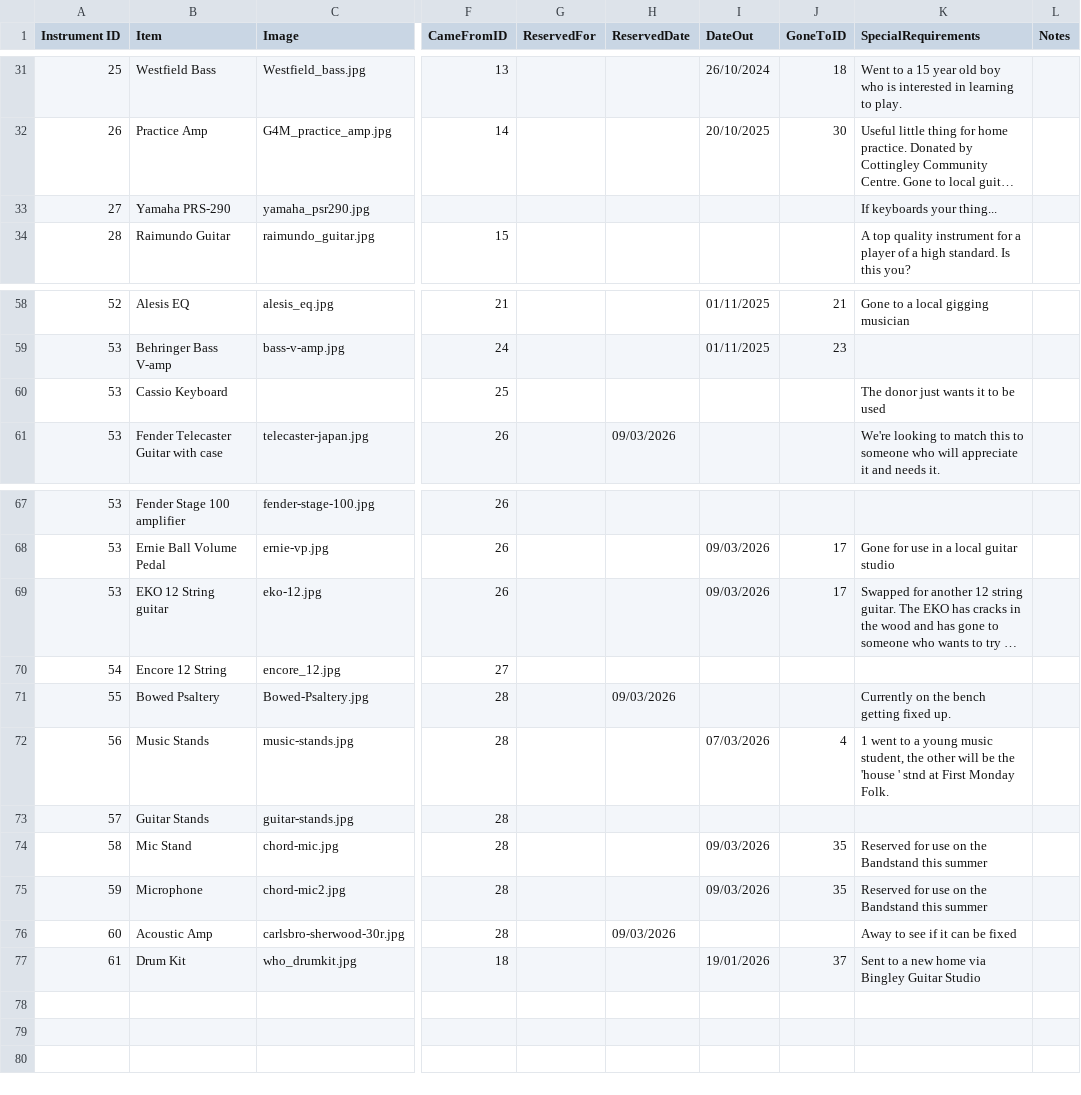
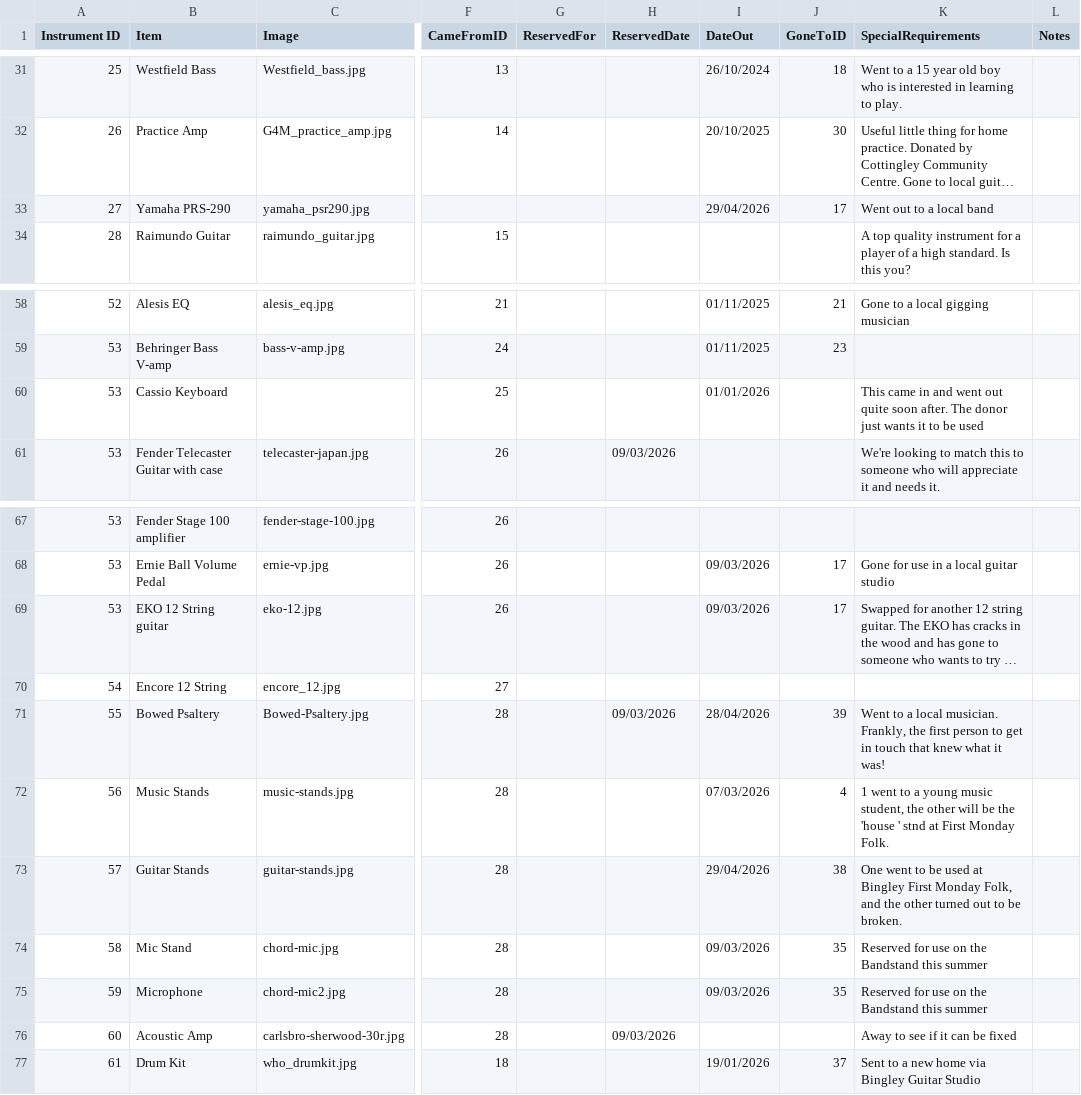
Before and after one commit to caprenter/bingley-music-town, a CSV file: docs/_data/instruments.csv, drawn as a sheet; only a part is shown, gaps mark what is left out; long unchanged cells end in …; the diff names each change by its address in the sheet, - before the commit and + after, or states it on an @@ line.

```diff
--- a/docs/_data/instruments.csv
+++ b/docs/_data/instruments.csv
-I33 (DateOut): (empty)
+I33 (DateOut): 29/04/2026
-J33 (GoneToID): (empty)
+J33 (GoneToID): 17
-K33 (SpecialRequirements): If keyboards your thing...
+K33 (SpecialRequirements): Went out to a local band
-I60 (DateOut): (empty)
+I60 (DateOut): 01/01/2026
-K60 (SpecialRequirements): The donor…
+K60 (SpecialRequirements): This came in and went out quite soon after. The donor…
-I71 (DateOut): (empty)
+I71 (DateOut): 28/04/2026
-J71 (GoneToID): (empty)
+J71 (GoneToID): 39
-K71 (SpecialRequirements): Currently on the bench getting fixed up.
+K71 (SpecialRequirements): Went to a local musician. Frankly, the first person to get in touch that knew what it was!
-I73 (DateOut): (empty)
+I73 (DateOut): 29/04/2026
-J73 (GoneToID): (empty)
+J73 (GoneToID): 38
-K73 (SpecialRequirements): (empty)
+K73 (SpecialRequirements): One went to be used at Bingley First Monday Folk, and the other turned out to be broken.
```
Also changed, not shown: docs/_data/artists.csv, docs/_data/events.csv, 1 other file.
